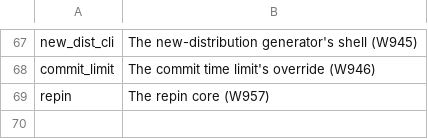
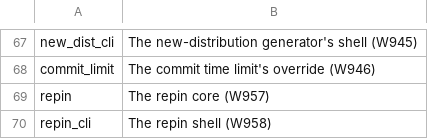
Before and after one commit to mikemol/mtools, a TSV file: hooks/rubric.tsv, drawn as a sheet; only a part is shown, gaps mark what is left out.

```diff
--- a/hooks/rubric.tsv
+++ b/hooks/rubric.tsv
@@ -69 +69,2 @@ commit_limit	The commit time limit's override (W946)
 repin	The repin core (W957)
+repin_cli	The repin shell (W958)
```
Also changed, not shown: 5 other files.
